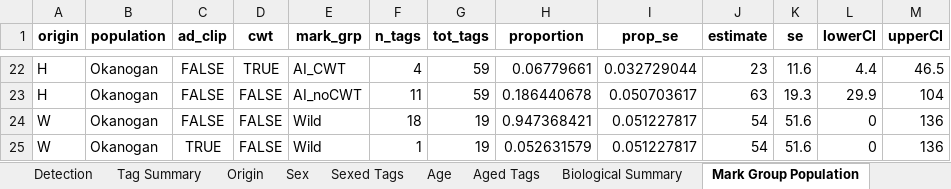
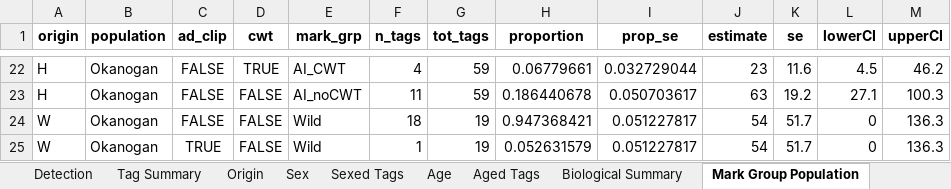
Before and after one commit to fourpeaksenv/DabomPriestRapidsSthd, an Excel workbook: outgoing/estimates/UC_Steelhead_2021_20220118.xlsx, sheet Mark Group Population, drawn as a sheet; only a part is shown, gaps mark what is left out; values as stored, in another font and other column widths than the file's, no borders; the diff covers the shown part only; the diff names each change by its address in the sheet, - before the commit and + after, or states it on an @@ line.

```diff
--- a/outgoing/estimates/UC_Steelhead_2021_20220118.xlsx (sheet Mark Group Population)
+++ b/outgoing/estimates/UC_Steelhead_2021_20220118.xlsx (sheet Mark Group Population)
-L22 (lowerCI): 4.4
+L22 (lowerCI): 4.5
-M22 (upperCI): 46.5
+M22 (upperCI): 46.2
-K23 (se): 19.3
+K23 (se): 19.2
-L23 (lowerCI): 29.9
+L23 (lowerCI): 27.1
-M23 (upperCI): 104
+M23 (upperCI): 100.3
-K24:K25 (se): 51.6
+K24:K25 (se): 51.7
-M24:M25 (upperCI): 136
+M24:M25 (upperCI): 136.3
```
Also changed, not shown: 36 edited cells elsewhere in this sheet, sheet All Escapement, sheet Mark Group Site Escapement, sheet Age, sheet Biological Summary, sheet Sex, sheet Population Escapement, 1 other file.
